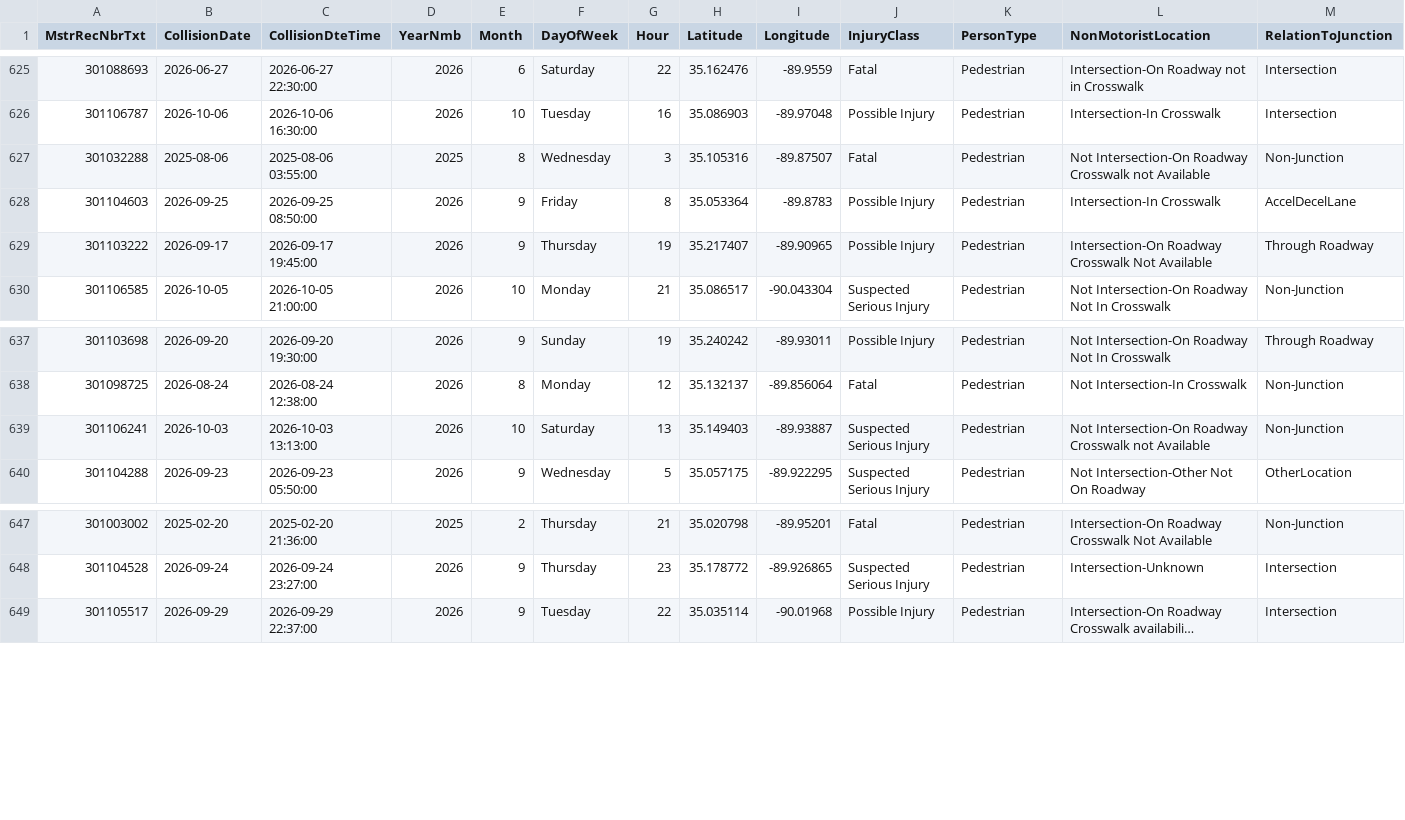
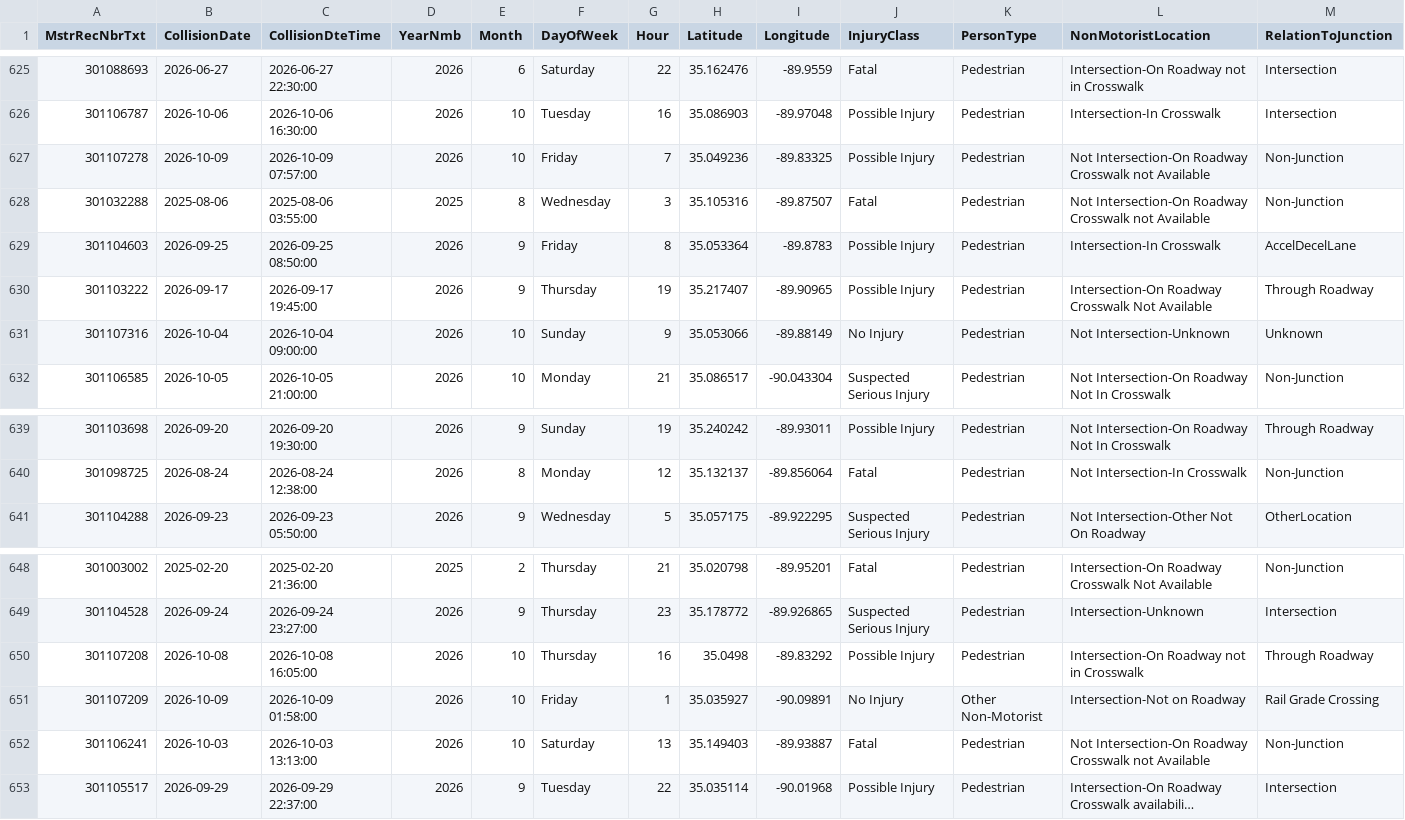
Before and after one commit to sdesai25unc/Memphis-Pedestrian-Incident-Context-Visualizer, a CSV file: data/processed/shelby_crashes_named.csv, drawn as a sheet; only a part is shown, gaps mark what is left out; long unchanged cells end in …; removed rows and columns are numbered as before the commit, all else as after; rows hold the shown columns only; the diff names each change by its address in the sheet, - before the commit and + after, or states it on an @@ line.

```diff
--- a/data/processed/shelby_crashes_named.csv
+++ b/data/processed/shelby_crashes_named.csv
+row 627: 301107278 | 2026-10-09 | 2026-10-09 07:57:00 | 2026 | 10 | Friday | 7 | 35.049236 | -89.83325 | Possible Injury | Pedestrian | Not Intersection-On Roadway Crosswalk not Available | Non-Junction
+row 631: 301107316 | 2026-10-04 | 2026-10-04 09:00:00 | 2026 | 10 | Sunday | 9 | 35.053066 | -89.88149 | No Injury | Pedestrian | Not Intersection-Unknown | Unknown
-row 639: 301106241 | 2026-10-03 | 2026-10-03 13:13:00 | 2026 | 10 | Saturday | 13 | 35.149403 | -89.93887 | Suspected Serious Injury | Pedestrian | Not Intersection-On Roadway Crosswalk not Available | Non-Junction
+row 650: 301107208 | 2026-10-08 | 2026-10-08 16:05:00 | 2026 | 10 | Thursday | 16 | 35.0498 | -89.83292 | Possible Injury | Pedestrian | Intersection-On Roadway not in Crosswalk | Through Roadway
+row 651: 301107209 | 2026-10-09 | 2026-10-09 01:58:00 | 2026 | 10 | Friday | 1 | 35.035927 | -90.09891 | No Injury | Other Non-Motorist | Intersection-Not on Roadway | Rail Grade Crossing
+row 652: 301106241 | 2026-10-03 | 2026-10-03 13:13:00 | 2026 | 10 | Saturday | 13 | 35.149403 | -89.93887 | Fatal | Pedestrian | Not Intersection-On Roadway Crosswalk not Available | Non-Junction
```
Also changed, not shown: data/processed/shelby_crashes_classified.csv, data/processed/shelby_crashes_classified_seg.csv, 16 other files.
